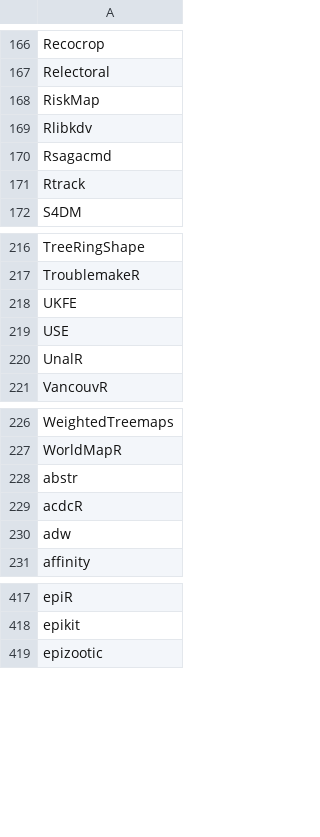
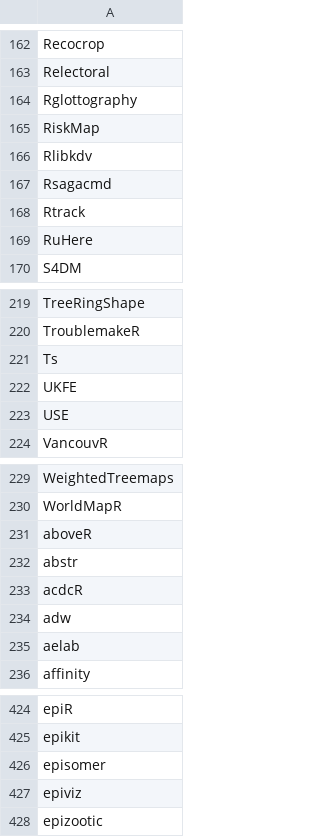
Before and after one commit to mdsumner/gdalcheck, a CSV file: manifests/test_manifest.csv, drawn as a sheet; only a part is shown, gaps mark what is left out; removed rows and columns are numbered as before the commit, all else as after; the diff covers the shown part only; the diff names each change by its address in the sheet, - before the commit and + after, or states it on an @@ line.

```diff
--- a/manifests/test_manifest.csv
+++ b/manifests/test_manifest.csv
+row 164: Rglottography
+row 169: RuHere
+row 221: Ts
-row 220: UnalR
+row 231: aboveR
+row 235: aelab
+row 426: episomer
+row 427: epiviz
```
Also changed, not shown: 33 added rows, 20 removed rows and 2 edited cells elsewhere in this file, manifests/package_manifest.csv, 8 other files.
